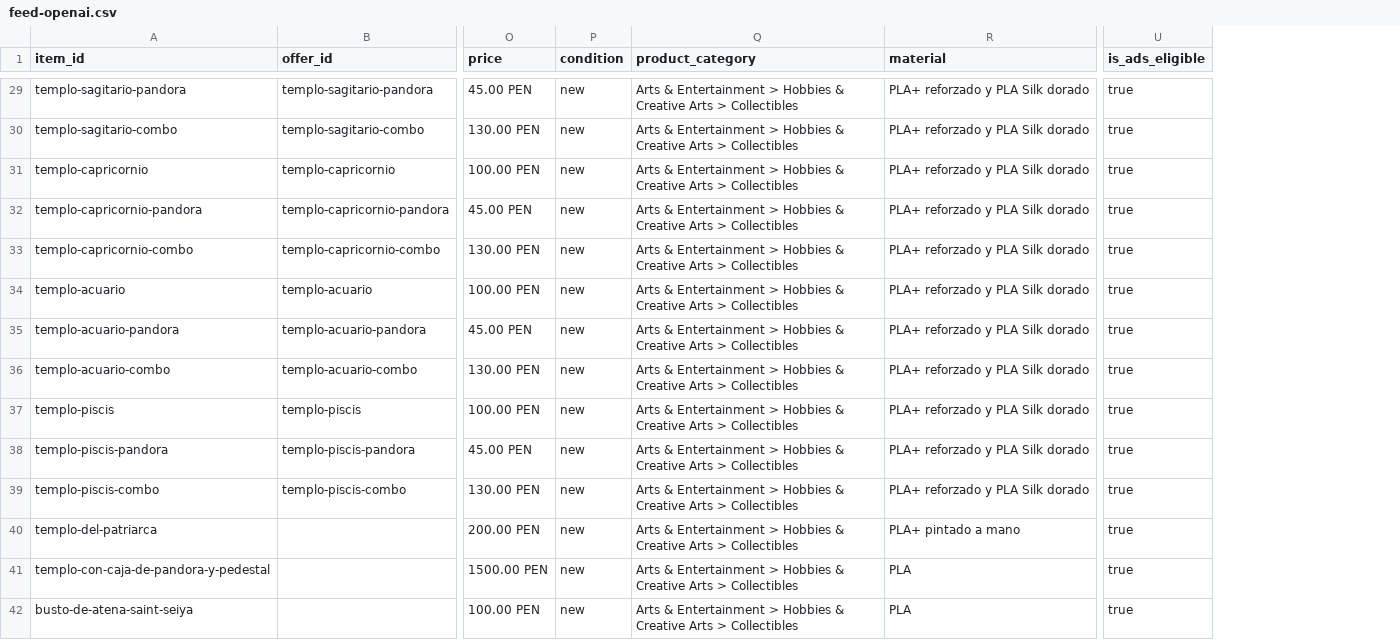
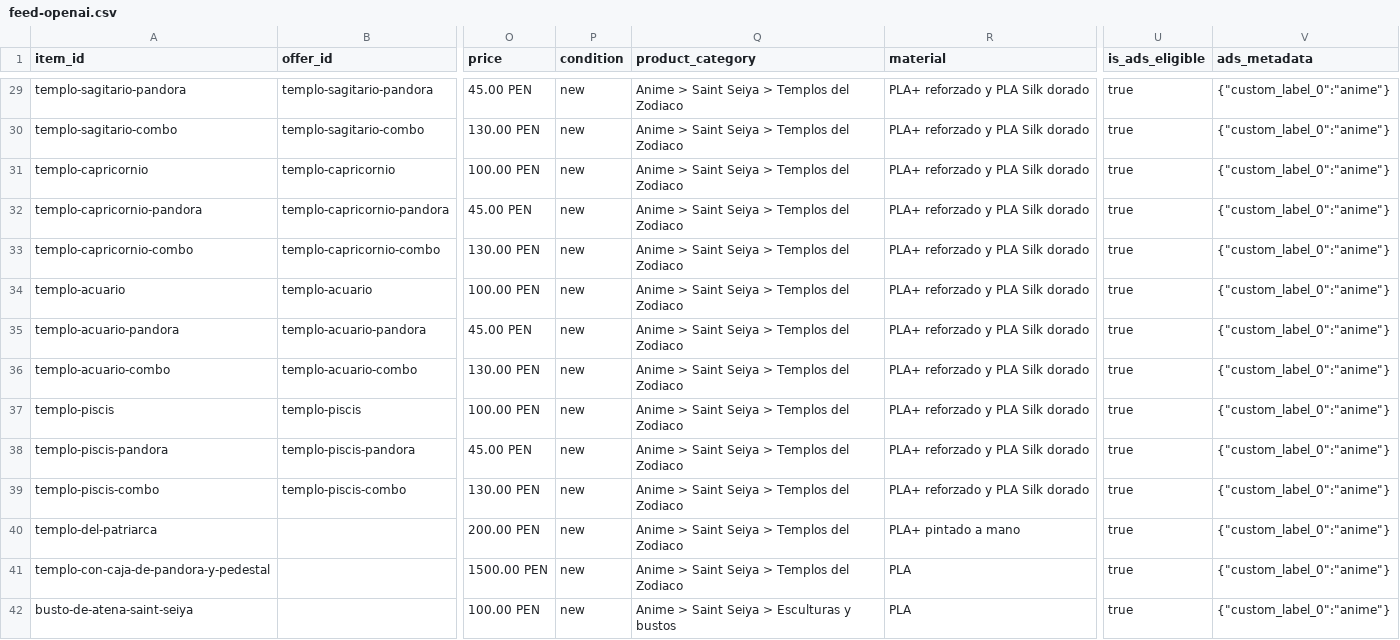
Before and after one commit to boomart3d-code/boomart-catalogo, a CSV file: feed-openai.csv, drawn as a sheet; only a part is shown, gaps mark what is left out; the diff covers the shown part only; the diff names each change by its address in the sheet, - before the commit and + after, or states it on an @@ line.

```diff
--- a/feed-openai.csv
+++ b/feed-openai.csv
+column V (ads_metadata), rows 29-42: all {"custom_label_0":"anime"}
-Q29:Q41 (product_category): Arts & Entertainment > Hobbies & Creative Arts > Collectibles
+Q29:Q41 (product_category): Anime > Saint Seiya > Templos del Zodiaco
-Q42 (product_category): Arts & Entertainment > Hobbies & Creative Arts > Collectibles
+Q42 (product_category): Anime > Saint Seiya > Esculturas y bustos
```
Also changed, not shown: 118 edited cells elsewhere in this file, 3 other files.
